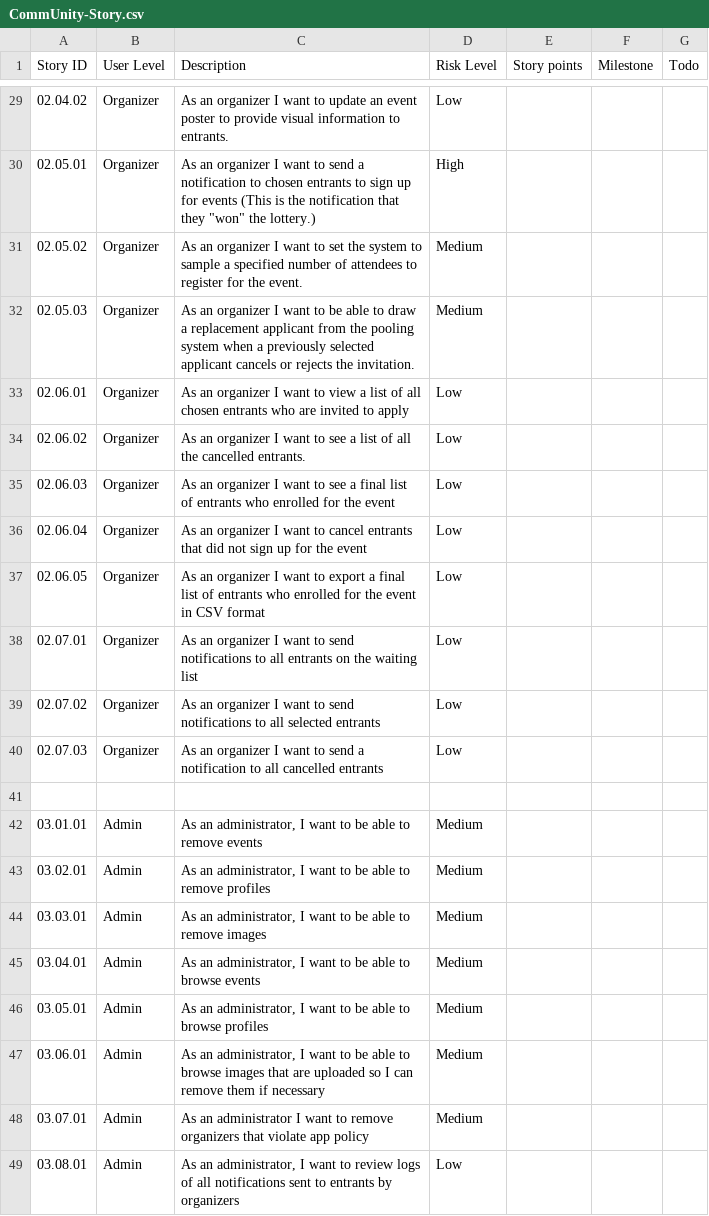
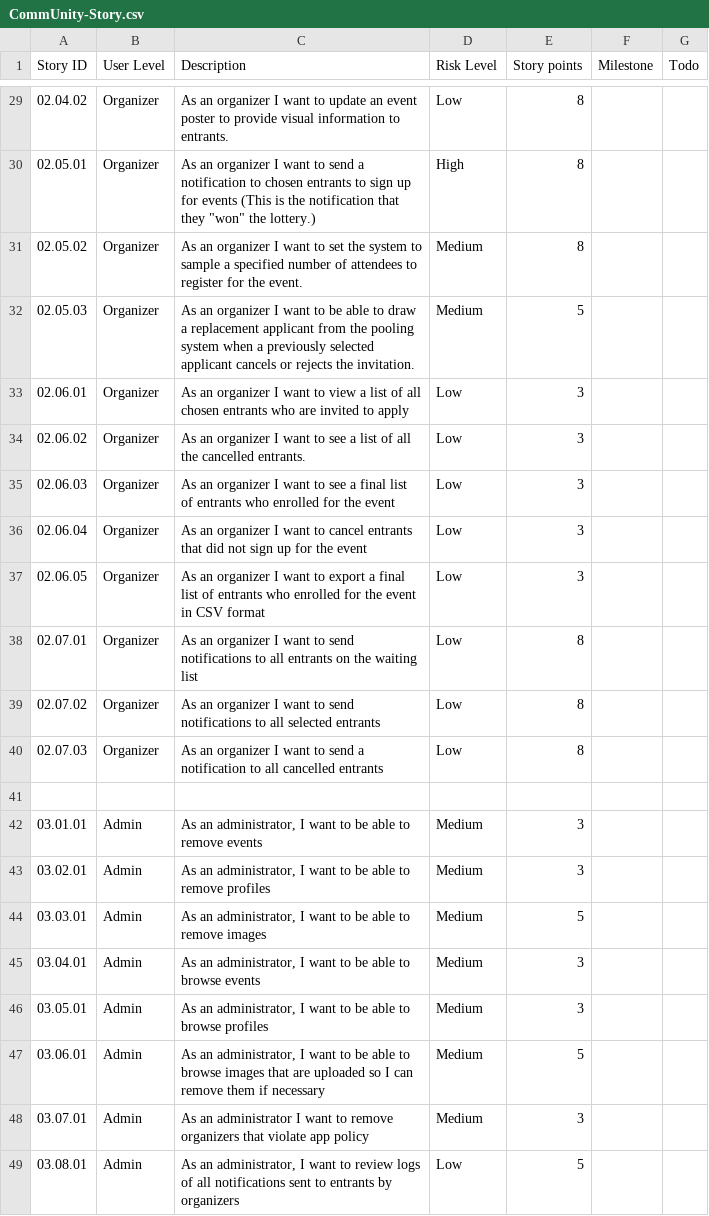
Before and after one commit to CMPUT301F25static0/CommUnity, a CSV file: doc/CommUnity-Story.csv, drawn as a sheet; only a part is shown, gaps mark what is left out; the diff covers the shown part only.

Commit message:
feat: added story points estimate to user stories

```diff
--- a/doc/CommUnity-Story.csv
+++ b/doc/CommUnity-Story.csv
@@ -29,21 +29,21 @@ Story ID,User Level,Description,Risk Level,Story points,Milestone,Todo
-02.04.02,Organizer,As an organizer I want to update an event poster to provide visual information to entrants.,Low,,,
-02.05.01,Organizer,"As an organizer I want to send a notification to chosen entrants to sign up for events (This is the notification that they ""won"" the lottery.)",High,,,
-02.05.02,Organizer,As an organizer I want to set the system to sample a specified number of attendees to register for the event.,Medium,,,
-02.05.03,Organizer,As an organizer I want to be able to draw a replacement applicant from the pooling system when a previously selected applicant cancels or rejects the invitation.,Medium,,,
-02.06.01,Organizer,As an organizer I want to view a list of all chosen entrants who are invited to apply,Low,,,
-02.06.02,Organizer,As an organizer I want to see a list of all the cancelled entrants.,Low,,,
-02.06.03,Organizer,As an organizer I want to see a final list of entrants who enrolled for the event,Low,,,
-02.06.04,Organizer,As an organizer I want to cancel entrants that did not sign up for the event,Low,,,
-02.06.05,Organizer,As an organizer I want to export a final list of entrants who enrolled for the event in CSV format,Low,,,
-02.07.01,Organizer,As an organizer I want to send notifications to all entrants on the waiting list,Low,,,
-02.07.02,Organizer,As an organizer I want to send notifications to all selected entrants,Low,,,
-02.07.03,Organizer,As an organizer I want to send a notification to all cancelled entrants,Low,,,
+02.04.02,Organizer,As an organizer I want to update an event poster to provide visual information to entrants.,Low,8,,
+02.05.01,Organizer,"As an organizer I want to send a notification to chosen entrants to sign up for events (This is the notification that they ""won"" the lottery.)",High,8,,
+02.05.02,Organizer,As an organizer I want to set the system to sample a specified number of attendees to register for the event.,Medium,8,,
+02.05.03,Organizer,As an organizer I want to be able to draw a replacement applicant from the pooling system when a previously selected applicant cancels or rejects the invitation.,Medium,5,,
+02.06.01,Organizer,As an organizer I want to view a list of all chosen entrants who are invited to apply,Low,3,,
+02.06.02,Organizer,As an organizer I want to see a list of all the cancelled entrants.,Low,3,,
+02.06.03,Organizer,As an organizer I want to see a final list of entrants who enrolled for the event,Low,3,,
+02.06.04,Organizer,As an organizer I want to cancel entrants that did not sign up for the event,Low,3,,
+02.06.05,Organizer,As an organizer I want to export a final list of entrants who enrolled for the event in CSV format,Low,3,,
+02.07.01,Organizer,As an organizer I want to send notifications to all entrants on the waiting list,Low,8,,
+02.07.02,Organizer,As an organizer I want to send notifications to all selected entrants,Low,8,,
+02.07.03,Organizer,As an organizer I want to send a notification to all cancelled entrants,Low,8,,
 ,,,,,,
-03.01.01,Admin,"As an administrator, I want to be able to remove events",Medium,,,
-03.02.01,Admin,"As an administrator, I want to be able to remove profiles",Medium,,,
-03.03.01,Admin,"As an administrator, I want to be able to remove images",Medium,,,
-03.04.01,Admin,"As an administrator, I want to be able to browse events",Medium,,,
-03.05.01,Admin,"As an administrator, I want to be able to browse profiles",Medium,,,
-03.06.01,Admin,"As an administrator, I want to be able to browse images that are uploaded so I can remove them if necessary",Medium,,,
-03.07.01,Admin,As an administrator I want to remove organizers that violate app policy,Medium,,,
-03.08.01,Admin,"As an administrator, I want to review logs of all notifications sent to entrants by organizers",Low,,,
+03.01.01,Admin,"As an administrator, I want to be able to remove events",Medium,3,,
+03.02.01,Admin,"As an administrator, I want to be able to remove profiles",Medium,3,,
+03.03.01,Admin,"As an administrator, I want to be able to remove images",Medium,5,,
+03.04.01,Admin,"As an administrator, I want to be able to browse events",Medium,3,,
+03.05.01,Admin,"As an administrator, I want to be able to browse profiles",Medium,3,,
+03.06.01,Admin,"As an administrator, I want to be able to browse images that are uploaded so I can remove them if necessary",Medium,5,,
+03.07.01,Admin,As an administrator I want to remove organizers that violate app policy,Medium,3,,
+03.08.01,Admin,"As an administrator, I want to review logs of all notifications sent to entrants by organizers",Low,5,,
```
Also changed, not shown: 26 edited cells elsewhere in this file.
